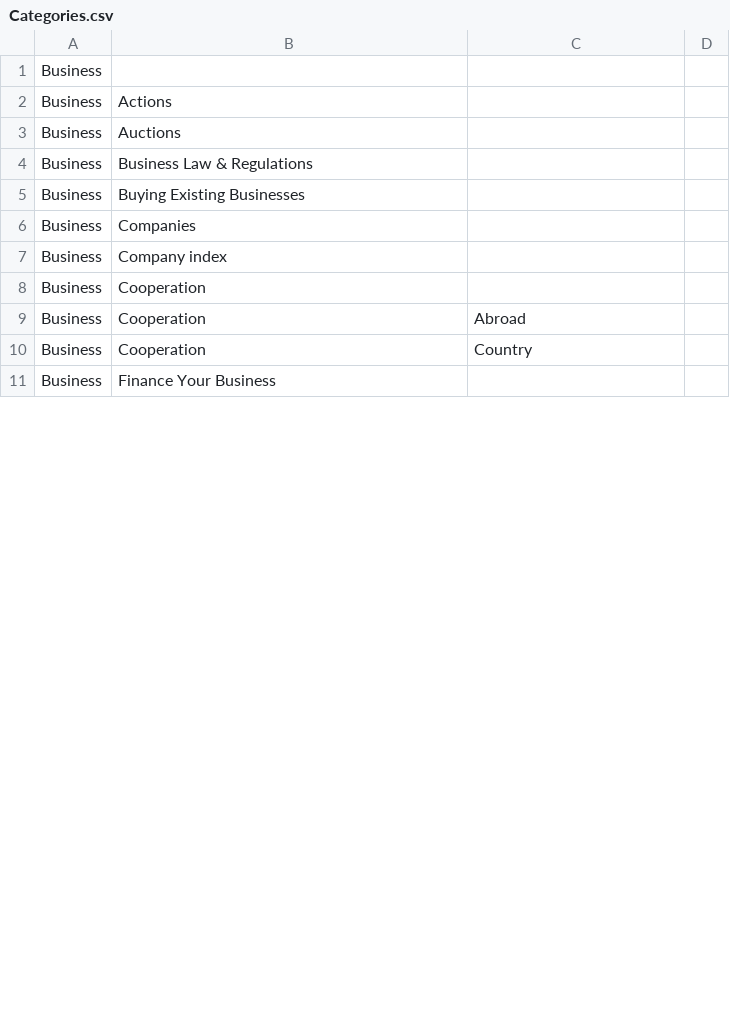
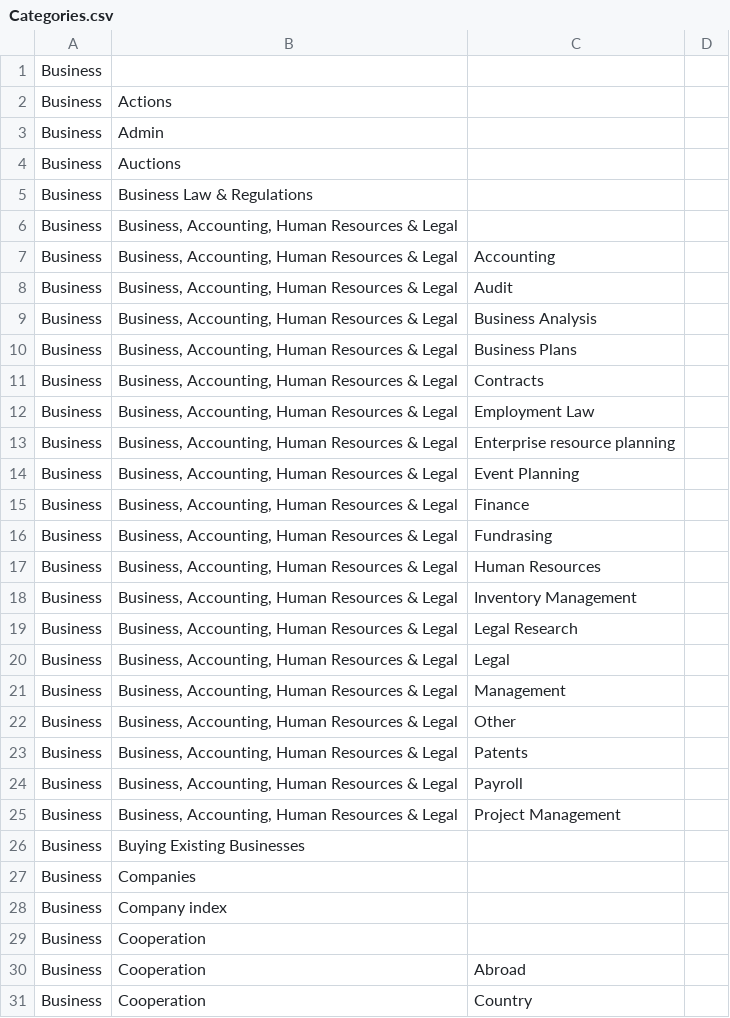
Before and after one commit to drupal-modules/ads_business, a CSV file: ads_business/taxonomies/Categories.csv, drawn as a sheet; only a part is shown; the shorter side is filled out with more unchanged rows; the diff covers the shown part only; the diff names each change by its address in the sheet, - before the commit and + after, or states it on an @@ line.

Commit message:
taxonomy update

```diff
--- a/ads_business/taxonomies/Categories.csv
+++ b/ads_business/taxonomies/Categories.csv
+row 3: Business | Admin
+row 6: Business | Business, Accounting, Human Resources & Legal
+row 7: Business | Business, Accounting, Human Resources & Legal | Accounting
+row 8: Business | Business, Accounting, Human Resources & Legal | Audit
+row 9: Business | Business, Accounting, Human Resources & Legal | Business Analysis
+row 10: Business | Business, Accounting, Human Resources & Legal | Business Plans
+row 11: Business | Business, Accounting, Human Resources & Legal | Contracts
+row 12: Business | Business, Accounting, Human Resources & Legal | Employment Law
+row 13: Business | Business, Accounting, Human Resources & Legal | Enterprise resource planning
+row 14: Business | Business, Accounting, Human Resources & Legal | Event Planning
+row 15: Business | Business, Accounting, Human Resources & Legal | Finance
+row 16: Business | Business, Accounting, Human Resources & Legal | Fundrasing
+row 17: Business | Business, Accounting, Human Resources & Legal | Human Resources
+row 18: Business | Business, Accounting, Human Resources & Legal | Inventory Management
+row 19: Business | Business, Accounting, Human Resources & Legal | Legal Research
+row 20: Business | Business, Accounting, Human Resources & Legal | Legal
+row 21: Business | Business, Accounting, Human Resources & Legal | Management
+row 22: Business | Business, Accounting, Human Resources & Legal | Other
+row 23: Business | Business, Accounting, Human Resources & Legal | Patents
+row 24: Business | Business, Accounting, Human Resources & Legal | Payroll
+row 25: Business | Business, Accounting, Human Resources & Legal | Project Management
```
Also changed, not shown: 25 added rows, 3 removed rows, 14 moved rows and 3 edited cells elsewhere in this file.
